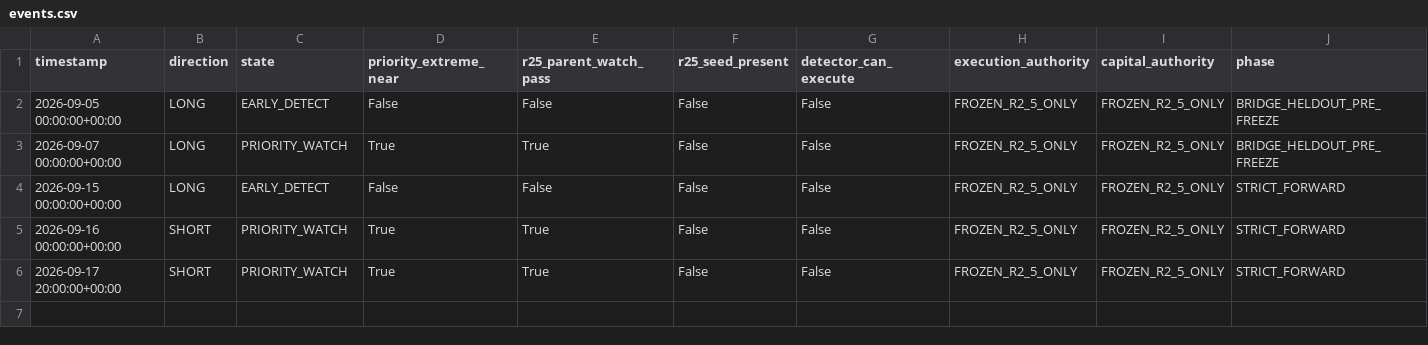
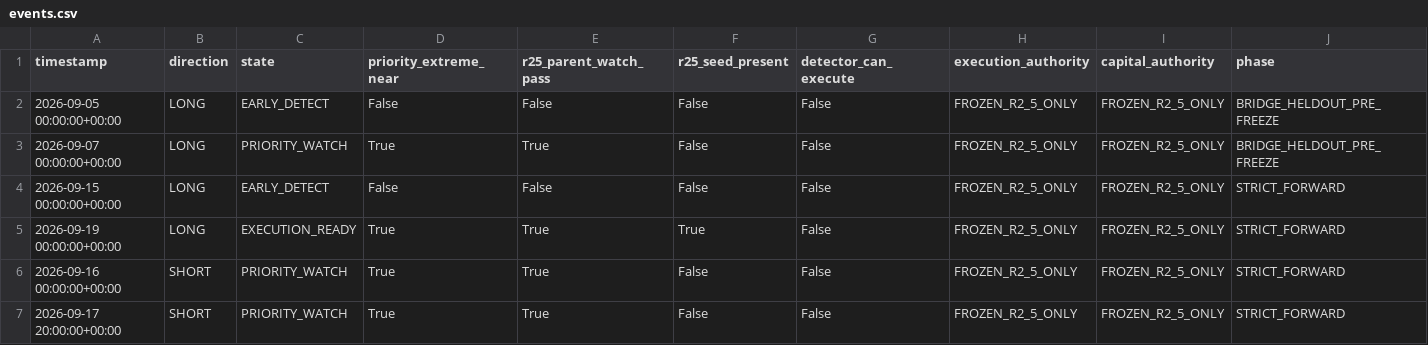
Before and after one commit to sovet12345688-debug/master-alt-cvd, a CSV file: btc_trend_v30/r26/forward_oos/events.csv, drawn as a sheet; only a part is shown; rows hold the shown columns only; the diff names each change by its address in the sheet, - before the commit and + after, or states it on an @@ line.

```diff
--- a/btc_trend_v30/r26/forward_oos/events.csv
+++ b/btc_trend_v30/r26/forward_oos/events.csv
+row 5: 2026-09-19 00:00:00+00:00 | LONG | EXECUTION_READY | True | True | True | False | FROZEN_R2_5_ONLY | FROZEN_R2_5_ONLY | STRICT_FORWARD
```
Also changed, not shown: btc_trend_v30/r26/forward_oos/detections.csv, 14 other files.
